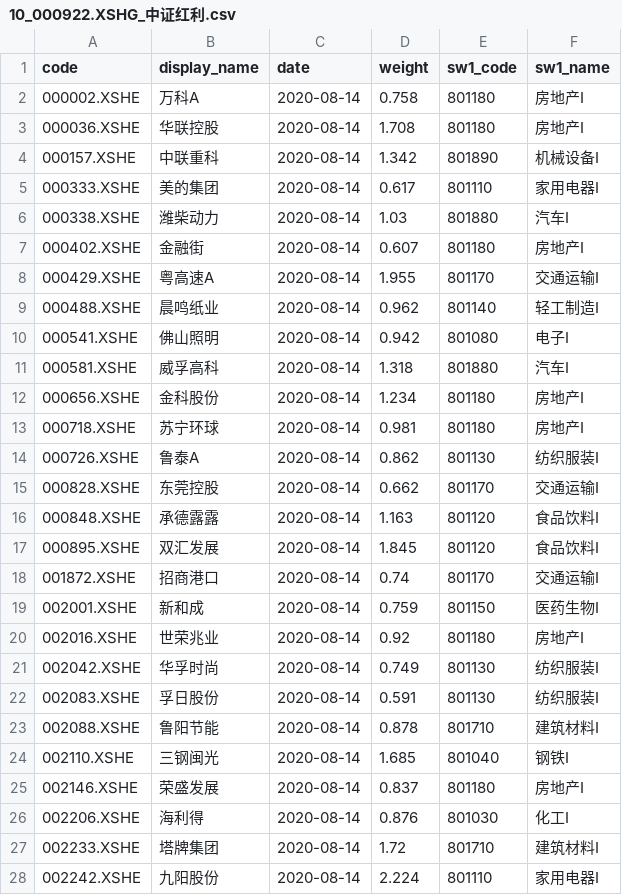
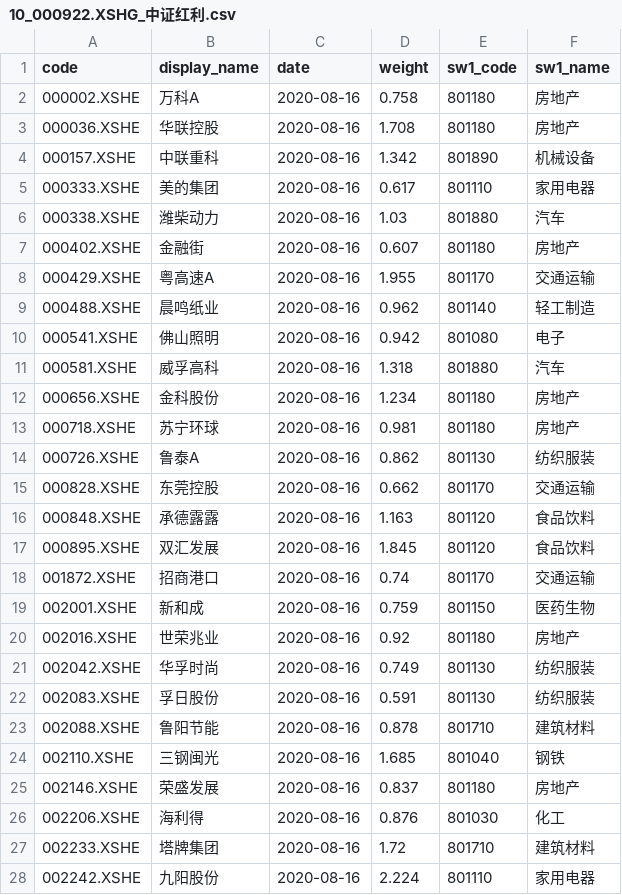
Before and after one commit to klq26/shenwan, a CSV file: server/index_weights/10_000922.XSHG_中证红利.csv, drawn as a sheet; only a part is shown; the diff covers the shown part only.

```diff
--- a/server/index_weights/10_000922.XSHG_中证红利.csv
+++ b/server/index_weights/10_000922.XSHG_中证红利.csv
@@ -1,28 +1,28 @@
 code	display_name	date	weight	sw1_code	sw1_name
-000002.XSHE	万科A	2020-08-14	0.758	801180	房地产I
-000036.XSHE	华联控股	2020-08-14	1.708	801180	房地产I
-000157.XSHE	中联重科	2020-08-14	1.342	801890	机械设备I
-000333.XSHE	美的集团	2020-08-14	0.617	801110	家用电器I
-000338.XSHE	潍柴动力	2020-08-14	1.03	801880	汽车I
-000402.XSHE	金融街	2020-08-14	0.607	801180	房地产I
-000429.XSHE	粤高速A	2020-08-14	1.955	801170	交通运输I
-000488.XSHE	晨鸣纸业	2020-08-14	0.962	801140	轻工制造I
-000541.XSHE	佛山照明	2020-08-14	0.942	801080	电子I
-000581.XSHE	威孚高科	2020-08-14	1.318	801880	汽车I
-000656.XSHE	金科股份	2020-08-14	1.234	801180	房地产I
-000718.XSHE	苏宁环球	2020-08-14	0.981	801180	房地产I
-000726.XSHE	鲁泰A	2020-08-14	0.862	801130	纺织服装I
-000828.XSHE	东莞控股	2020-08-14	0.662	801170	交通运输I
-000848.XSHE	承德露露	2020-08-14	1.163	801120	食品饮料I
-000895.XSHE	双汇发展	2020-08-14	1.845	801120	食品饮料I
-001872.XSHE	招商港口	2020-08-14	0.74	801170	交通运输I
-002001.XSHE	新和成	2020-08-14	0.759	801150	医药生物I
-002016.XSHE	世荣兆业	2020-08-14	0.92	801180	房地产I
-002042.XSHE	华孚时尚	2020-08-14	0.749	801130	纺织服装I
-002083.XSHE	孚日股份	2020-08-14	0.591	801130	纺织服装I
-002088.XSHE	鲁阳节能	2020-08-14	0.878	801710	建筑材料I
-002110.XSHE	三钢闽光	2020-08-14	1.685	801040	钢铁I
-002146.XSHE	荣盛发展	2020-08-14	0.837	801180	房地产I
-002206.XSHE	海利得	2020-08-14	0.876	801030	化工I
-002233.XSHE	塔牌集团	2020-08-14	1.72	801710	建筑材料I
-002242.XSHE	九阳股份	2020-08-14	2.224	801110	家用电器I
+000002.XSHE	万科A	2020-08-16	0.758	801180	房地产
+000036.XSHE	华联控股	2020-08-16	1.708	801180	房地产
+000157.XSHE	中联重科	2020-08-16	1.342	801890	机械设备
+000333.XSHE	美的集团	2020-08-16	0.617	801110	家用电器
+000338.XSHE	潍柴动力	2020-08-16	1.03	801880	汽车
+000402.XSHE	金融街	2020-08-16	0.607	801180	房地产
+000429.XSHE	粤高速A	2020-08-16	1.955	801170	交通运输
+000488.XSHE	晨鸣纸业	2020-08-16	0.962	801140	轻工制造
+000541.XSHE	佛山照明	2020-08-16	0.942	801080	电子
+000581.XSHE	威孚高科	2020-08-16	1.318	801880	汽车
+000656.XSHE	金科股份	2020-08-16	1.234	801180	房地产
+000718.XSHE	苏宁环球	2020-08-16	0.981	801180	房地产
+000726.XSHE	鲁泰A	2020-08-16	0.862	801130	纺织服装
+000828.XSHE	东莞控股	2020-08-16	0.662	801170	交通运输
+000848.XSHE	承德露露	2020-08-16	1.163	801120	食品饮料
+000895.XSHE	双汇发展	2020-08-16	1.845	801120	食品饮料
+001872.XSHE	招商港口	2020-08-16	0.74	801170	交通运输
+002001.XSHE	新和成	2020-08-16	0.759	801150	医药生物
+002016.XSHE	世荣兆业	2020-08-16	0.92	801180	房地产
+002042.XSHE	华孚时尚	2020-08-16	0.749	801130	纺织服装
+002083.XSHE	孚日股份	2020-08-16	0.591	801130	纺织服装
+002088.XSHE	鲁阳节能	2020-08-16	0.878	801710	建筑材料
+002110.XSHE	三钢闽光	2020-08-16	1.685	801040	钢铁
+002146.XSHE	荣盛发展	2020-08-16	0.837	801180	房地产
+002206.XSHE	海利得	2020-08-16	0.876	801030	化工
+002233.XSHE	塔牌集团	2020-08-16	1.72	801710	建筑材料
+002242.XSHE	九阳股份	2020-08-16	2.224	801110	家用电器
```
Also changed, not shown: 146 edited cells elsewhere in this file, server/index_weights/11_399812.XSHE_养老产业.csv, server/index_weights/12_000991.XSHG_全指医药.csv, 42 other files.
